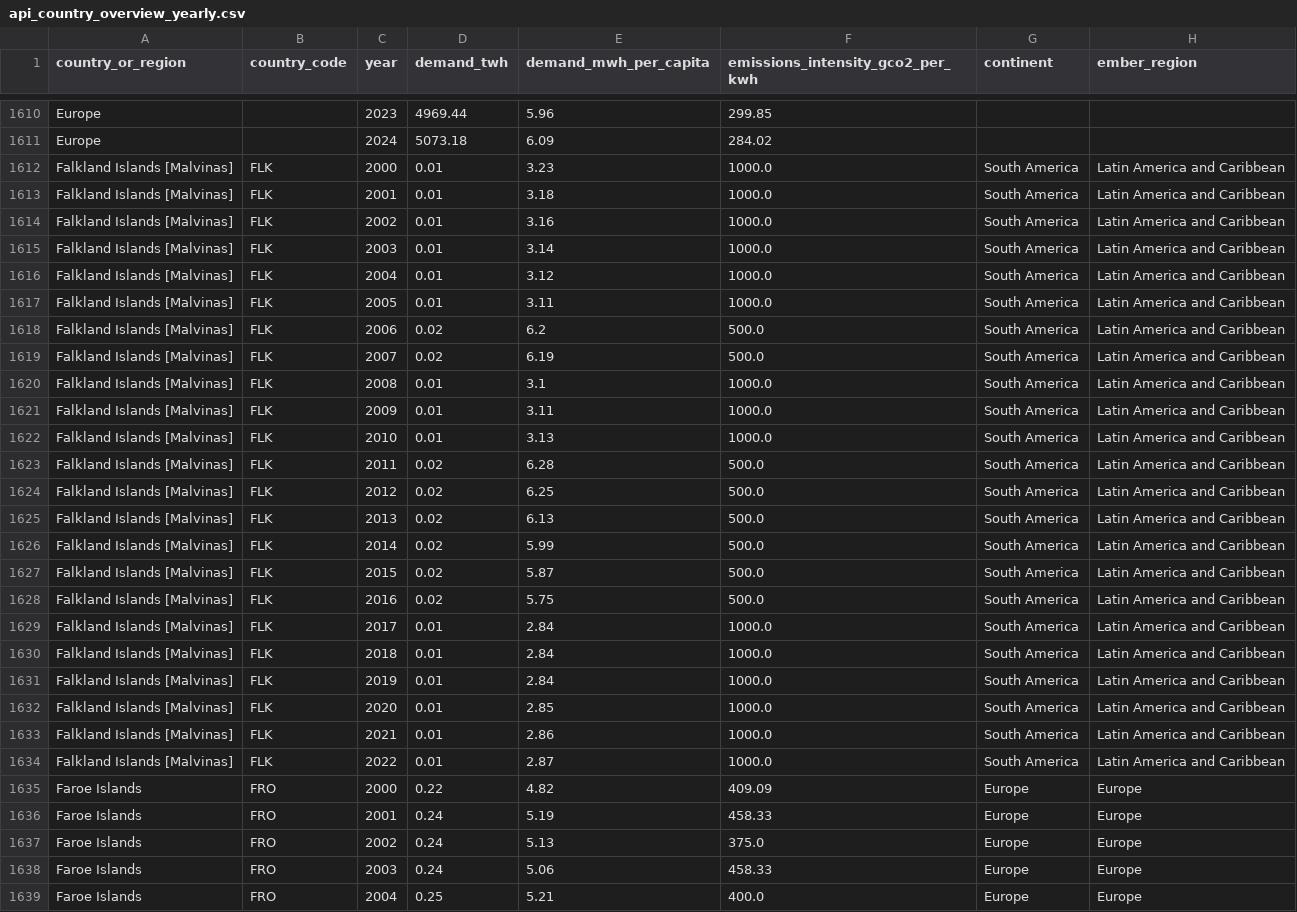
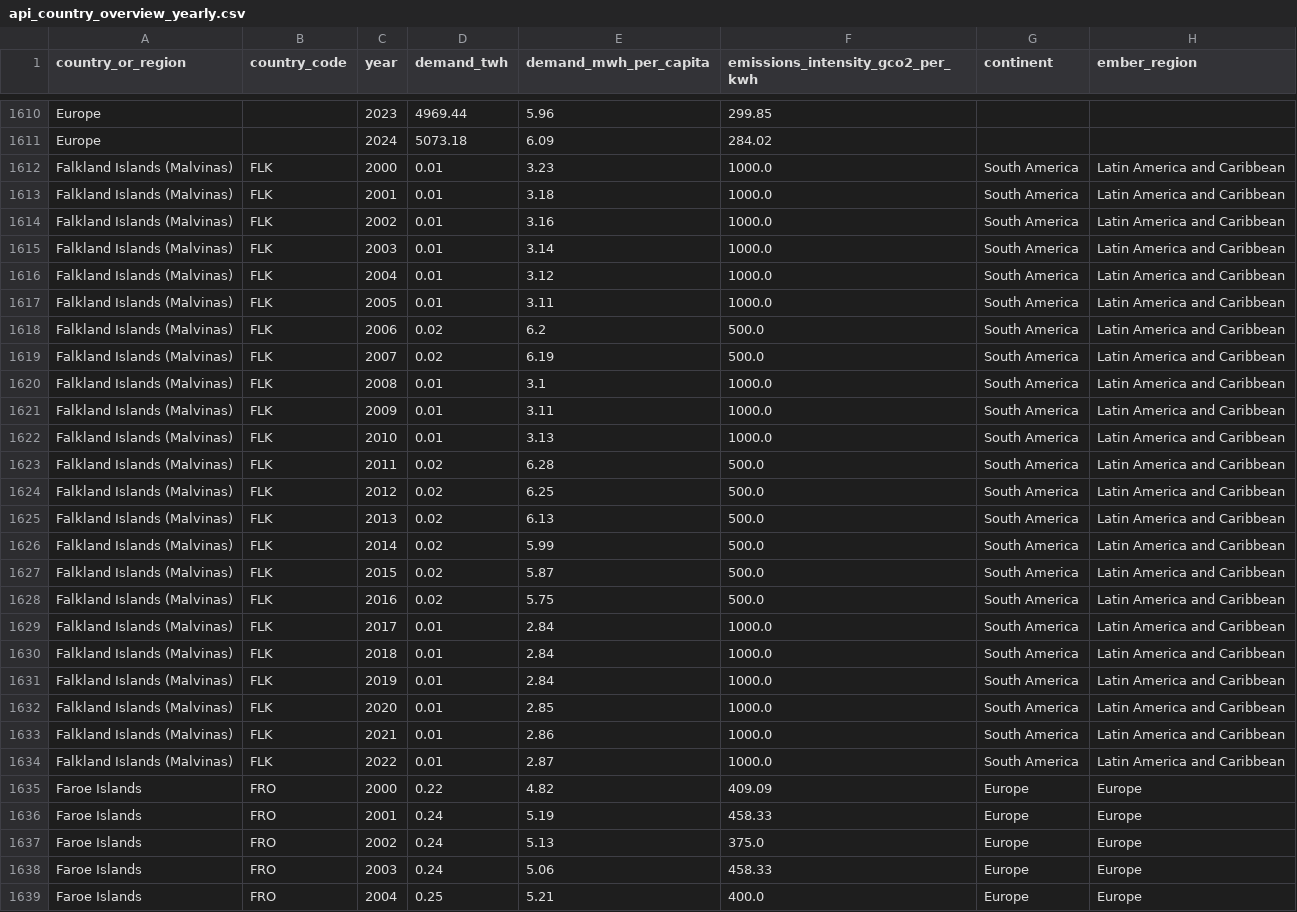
Before and after one commit to ember-energy/ember-data-api, a CSV file: data/api_country_overview_yearly.csv, drawn as a sheet; only a part is shown, gaps mark what is left out; the diff covers the shown part only; the diff names each change by its address in the sheet, - before the commit and + after, or states it on an @@ line.

```diff
--- a/data/api_country_overview_yearly.csv
+++ b/data/api_country_overview_yearly.csv
-A1612:A1634 (country_or_region): Falkland Islands [Malvinas]
+A1612:A1634 (country_or_region): Falkland Islands (Malvinas)
```
Also changed, not shown: 48 edited cells elsewhere in this file, 6 other files.
